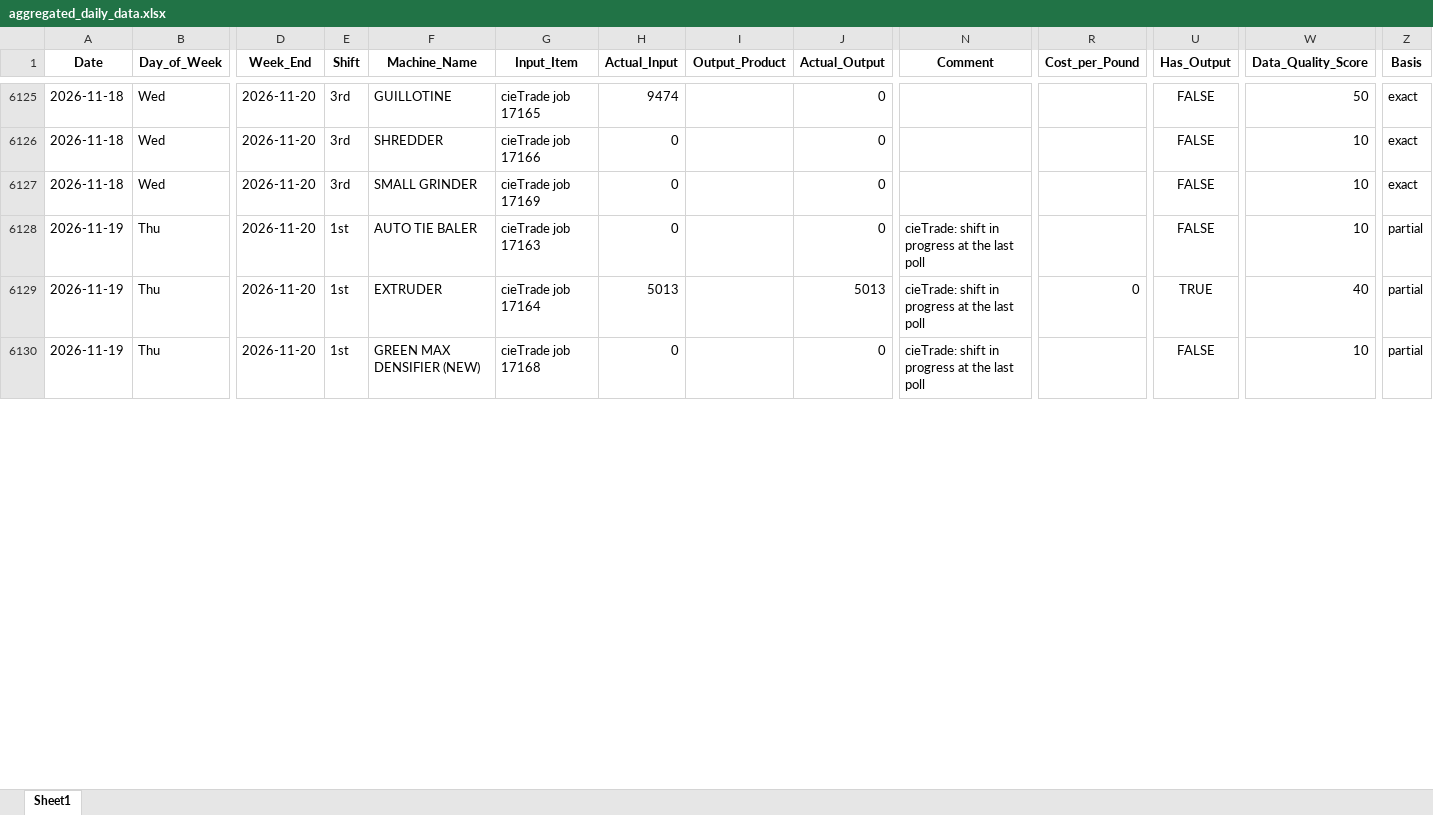
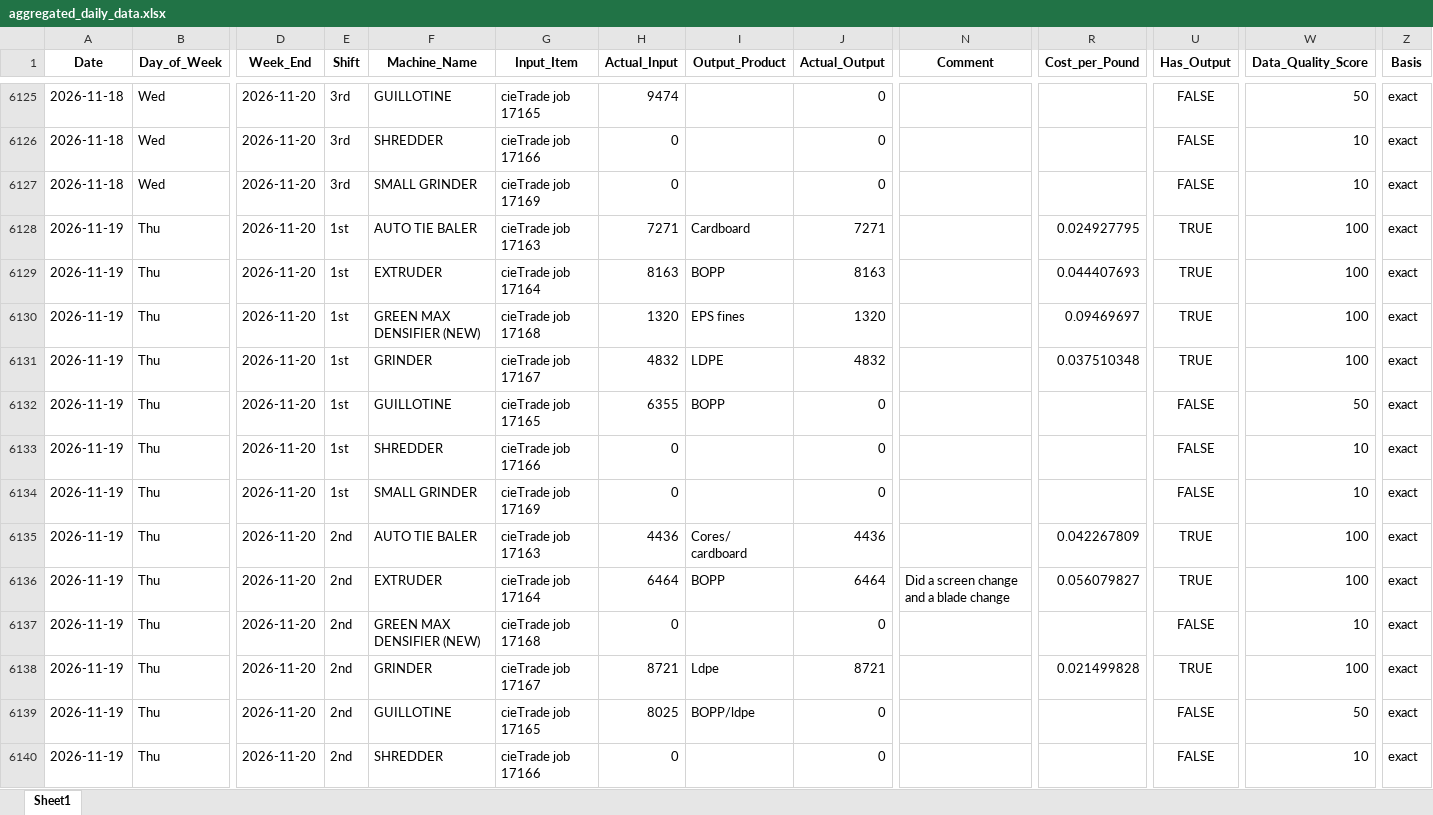
Before and after one commit to zabdulla/walton_production, an Excel workbook: data/aggregated_daily_data.xlsx, sheet Sheet1, drawn as a sheet; only a part is shown, gaps mark what is left out; values as stored, in another font and other column widths than the file's, no borders; addresses are those after the commit; rows hold the shown columns only; the diff covers the shown part only; the diff names each change by its address in the sheet, - before the commit and + after, or states it on an @@ line.

```diff
--- a/data/aggregated_daily_data.xlsx (sheet Sheet1)
+++ b/data/aggregated_daily_data.xlsx (sheet Sheet1)
+row 6128: 2026-11-19 | Thu | 2026-11-20 | 1st | AUTO TIE BALER | cieTrade job 17163 | 7271 | Cardboard | 7271 |  | 0.024927795 | TRUE | 100 | exact
+row 6129: 2026-11-19 | Thu | 2026-11-20 | 1st | EXTRUDER | cieTrade job 17164 | 8163 | BOPP | 8163 |  | 0.044407693 | TRUE | 100 | exact
+row 6130: 2026-11-19 | Thu | 2026-11-20 | 1st | GREEN MAX DENSIFIER (NEW) | cieTrade job 17168 | 1320 | EPS fines | 1320 |  | 0.09469697 | TRUE | 100 | exact
+row 6131: 2026-11-19 | Thu | 2026-11-20 | 1st | GRINDER | cieTrade job 17167 | 4832 | LDPE | 4832 |  | 0.037510348 | TRUE | 100 | exact
+row 6132: 2026-11-19 | Thu | 2026-11-20 | 1st | GUILLOTINE | cieTrade job 17165 | 6355 | BOPP | 0 |  |  | FALSE | 50 | exact
-F6133 (Machine_Name): AUTO TIE BALER
+F6133 (Machine_Name): SHREDDER
-G6133 (Input_Item): cieTrade job 17163
+G6133 (Input_Item): cieTrade job 17166
-N6133:N6134 (Comment): cieTrade: shift in progress at the last poll
+N6133:N6134 (Comment): (empty)
-Z6133:Z6134 (Basis): partial
+Z6133:Z6134 (Basis): exact
-F6134 (Machine_Name): EXTRUDER
+F6134 (Machine_Name): SMALL GRINDER
-G6134 (Input_Item): cieTrade job 17164
+G6134 (Input_Item): cieTrade job 17169
-H6134 (Actual_Input): 5013
+H6134 (Actual_Input): 0
-J6134 (Actual_Output): 5013
+J6134 (Actual_Output): 0
-R6134 (Cost_per_Pound): 0
+R6134 (Cost_per_Pound): (empty)
-U6134 (Has_Output): TRUE
+U6134 (Has_Output): FALSE
-W6134 (Data_Quality_Score): 40
+W6134 (Data_Quality_Score): 10
+row 6135: 2026-11-19 | Thu | 2026-11-20 | 2nd | AUTO TIE BALER | cieTrade job 17163 | 4436 | Cores/ cardboard | 4436 |  | 0.042267809 | TRUE | 100 | exact
+row 6136: 2026-11-19 | Thu | 2026-11-20 | 2nd | EXTRUDER | cieTrade job 17164 | 6464 | BOPP | 6464 | Did a screen change and a blade change | 0.056079827 | TRUE | 100 | exact
-E6137 (Shift): 1st
+E6137 (Shift): 2nd
-N6137 (Comment): cieTrade: shift in progress at the last poll
+N6137 (Comment): (empty)
-Z6137 (Basis): partial
+Z6137 (Basis): exact
+row 6138: 2026-11-19 | Thu | 2026-11-20 | 2nd | GRINDER | cieTrade job 17167 | 8721 | Ldpe | 8721 |  | 0.021499828 | TRUE | 100 | exact
+row 6139: 2026-11-19 | Thu | 2026-11-20 | 2nd | GUILLOTINE | cieTrade job 17165 | 8025 | BOPP/ldpe | 0 |  |  | FALSE | 50 | exact
+row 6140: 2026-11-19 | Thu | 2026-11-20 | 2nd | SHREDDER | cieTrade job 17166 | 0 |  | 0 |  |  | FALSE | 10 | exact
```
Also changed, not shown: 11 added rows and 22 edited cells elsewhere in this sheet, data/aggregated_notes.xlsx, 5 other files.
